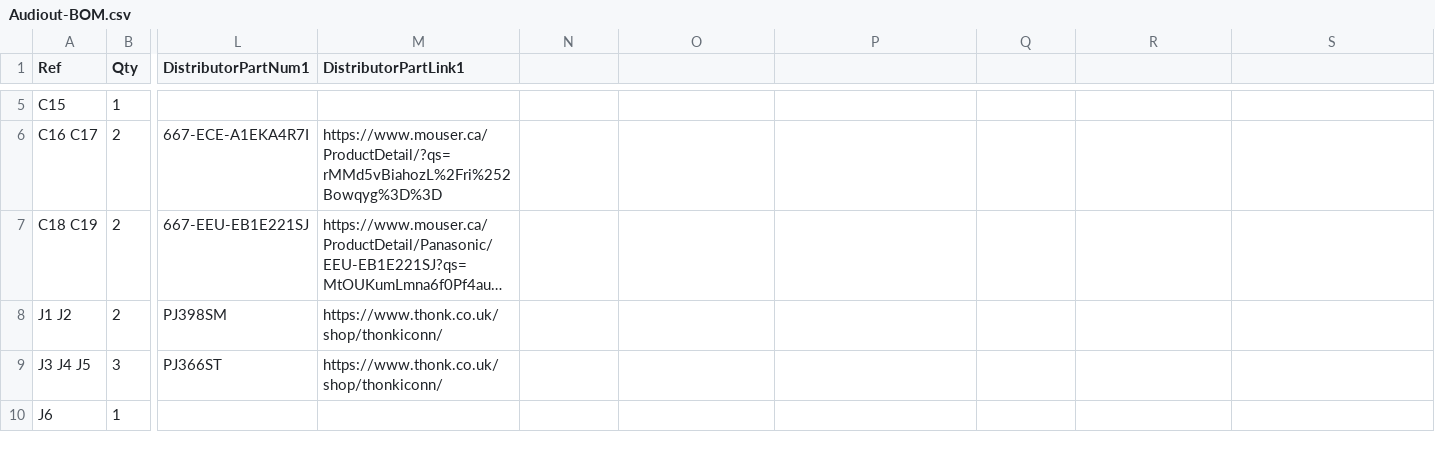
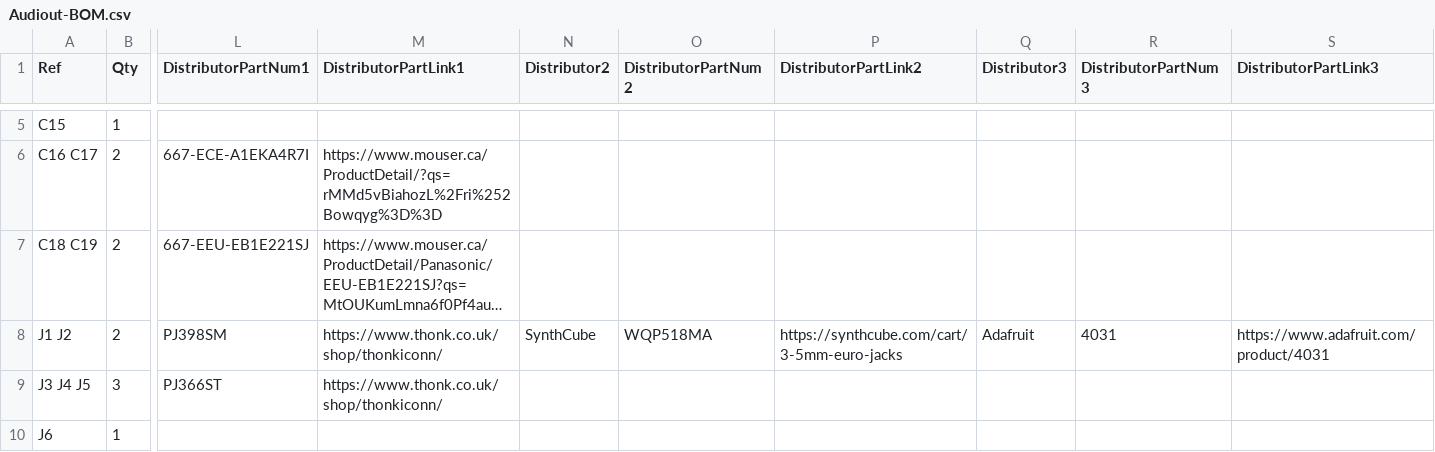
Before and after one commit to Len42/Synth, a CSV file: modules/Audiout/Audiout-BOM.csv, drawn as a sheet; only a part is shown, gaps mark what is left out; long unchanged cells end in …; the diff names each change by its address in the sheet, - before the commit and + after, or states it on an @@ line.

Commit message:
Audiout-BOM.csv - fix to make GitHub happy

```diff
--- a/modules/Audiout/Audiout-BOM.csv
+++ b/modules/Audiout/Audiout-BOM.csv
-N1: (empty)
+N1: Distributor2
-O1: (empty)
+O1: DistributorPartNum2
-P1: (empty)
+P1: DistributorPartLink2
-Q1: (empty)
+Q1: Distributor3
-R1: (empty)
+R1: DistributorPartNum3
-S1: (empty)
+S1: DistributorPartLink3
-N8 (Distributor2): (empty)
+N8 (Distributor2): SynthCube
-O8 (DistributorPartNum2): (empty)
+O8 (DistributorPartNum2): WQP518MA
-P8 (DistributorPartLink2): (empty)
+P8 (DistributorPartLink2): https://synthcube.com/cart/3-5mm-euro-jacks
-Q8 (Distributor3): (empty)
+Q8 (Distributor3): Adafruit
-R8 (DistributorPartNum3): (empty)
+R8 (DistributorPartNum3): 4031
-S8 (DistributorPartLink3): (empty)
+S8 (DistributorPartLink3): https://www.adafruit.com/product/4031
```
